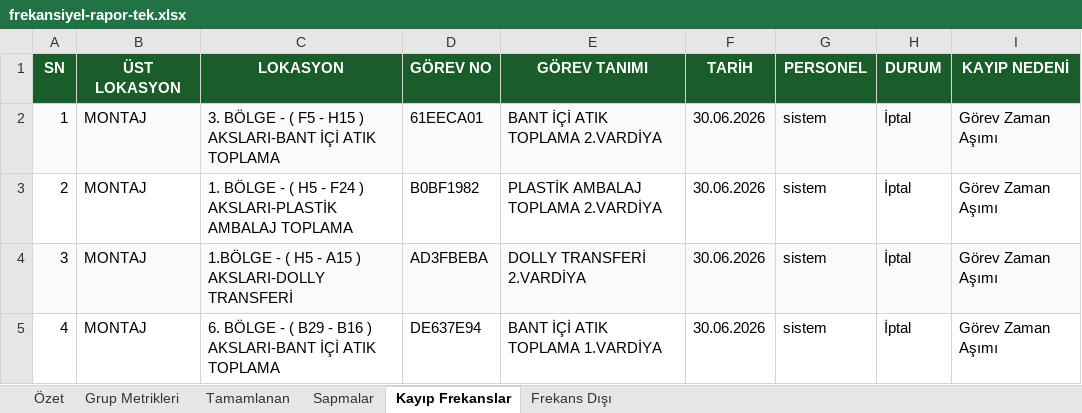
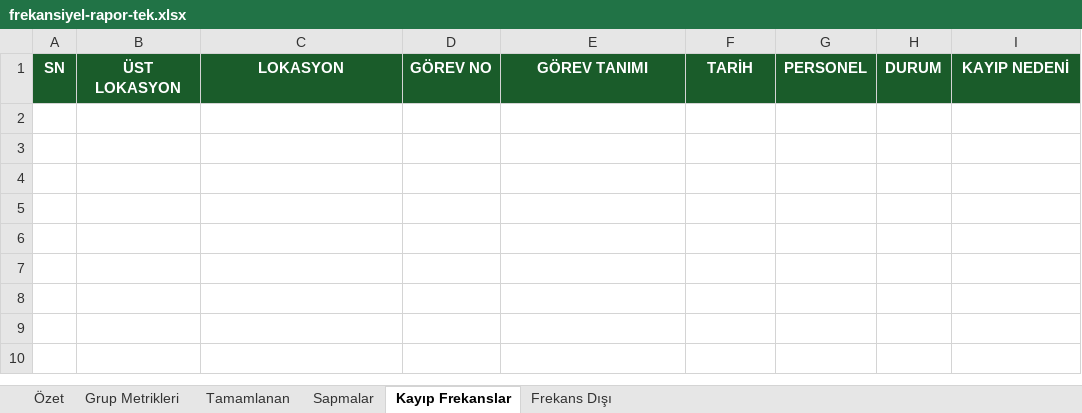
Before and after one commit to GYS-New/qrsync, an Excel workbook: lib/reports/templates/frekansiyel-rapor-tek.xlsx, sheet Kayıp Frekanslar, drawn as a sheet; values as stored, in another font and other column widths than the file's, no borders; the diff names each change by its address in the sheet, - before the commit and + after, or states it on an @@ line.

```diff
--- a/lib/reports/templates/frekansiyel-rapor-tek.xlsx (sheet Kayıp Frekanslar)
+++ b/lib/reports/templates/frekansiyel-rapor-tek.xlsx (sheet Kayıp Frekanslar)
-row 2: 1 | MONTAJ | 3. BÖLGE - ( F5 - H15 ) AKSLARI-BANT İÇİ ATIK TOPLAMA | 61EECA01 | BANT İÇİ ATIK TOPLAMA 2.VARDİYA | 30.06.2026 | sistem | İptal | Görev Zaman Aşımı
-row 3: 2 | MONTAJ | 1. BÖLGE - ( H5 - F24 ) AKSLARI-PLASTİK AMBALAJ TOPLAMA | B0BF1982 | PLASTİK AMBALAJ TOPLAMA 2.VARDİYA | 30.06.2026 | sistem | İptal | Görev Zaman Aşımı
-row 4: 3 | MONTAJ | 1.BÖLGE - ( H5 - A15 ) AKSLARI-DOLLY TRANSFERİ | AD3FBEBA | DOLLY TRANSFERİ 2.VARDİYA | 30.06.2026 | sistem | İptal | Görev Zaman Aşımı
-row 5: 4 | MONTAJ | 6. BÖLGE - ( B29 - B16 ) AKSLARI-BANT İÇİ ATIK TOPLAMA | DE637E94 | BANT İÇİ ATIK TOPLAMA 1.VARDİYA | 30.06.2026 | sistem | İptal | Görev Zaman Aşımı
```
Also changed, not shown: sheet Tamamlanan, sheet Grup Metrikleri, sheet Özet, sheet Sapmalar, sheet Frekans Dışı, charts or pictures, 1 other file.
